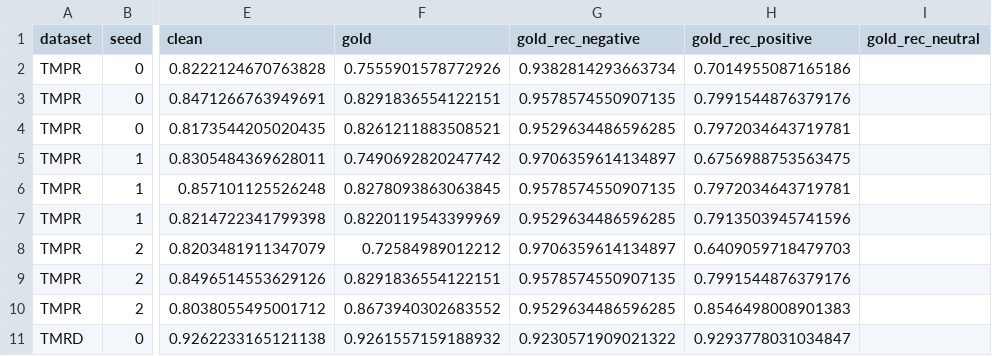
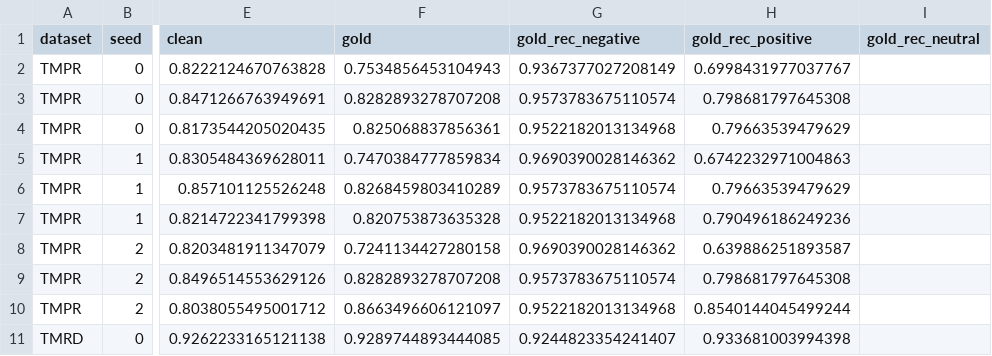
Before and after one commit to umitalbayrak/benchmark-artifact-audit, a CSV file: release_data/results/model_results.csv, drawn as a sheet; only a part is shown, gaps mark what is left out; the diff covers the shown part only; the diff names each change by its address in the sheet, - before the commit and + after, or states it on an @@ line.

```diff
--- a/release_data/results/model_results.csv
+++ b/release_data/results/model_results.csv
-F2 (gold): 0.7555901578772926
+F2 (gold): 0.7534856453104943
-G2 (gold_rec_negative): 0.9382814293663734
+G2 (gold_rec_negative): 0.9367377027208149
-H2 (gold_rec_positive): 0.7014955087165186
+H2 (gold_rec_positive): 0.6998431977037767
-F3 (gold): 0.8291836554122151
+F3 (gold): 0.8282893278707208
-G3 (gold_rec_negative): 0.9578574550907135
+G3 (gold_rec_negative): 0.9573783675110574
-H3 (gold_rec_positive): 0.7991544876379176
+H3 (gold_rec_positive): 0.798681797645308
-F4 (gold): 0.8261211883508521
+F4 (gold): 0.825068837856361
-G4 (gold_rec_negative): 0.9529634486596285
+G4 (gold_rec_negative): 0.9522182013134968
-H4 (gold_rec_positive): 0.7972034643719781
+H4 (gold_rec_positive): 0.79663539479629
-F5 (gold): 0.7490692820247742
+F5 (gold): 0.7470384777859834
-G5 (gold_rec_negative): 0.9706359614134897
+G5 (gold_rec_negative): 0.9690390028146362
-H5 (gold_rec_positive): 0.6756988753563475
+H5 (gold_rec_positive): 0.6742232971004863
-F6 (gold): 0.8278093863063845
+F6 (gold): 0.8268459803410289
-G6 (gold_rec_negative): 0.9578574550907135
+G6 (gold_rec_negative): 0.9573783675110574
-H6 (gold_rec_positive): 0.7972034643719781
+H6 (gold_rec_positive): 0.79663539479629
-F7 (gold): 0.8220119543399969
+F7 (gold): 0.820753873635328
-G7 (gold_rec_negative): 0.9529634486596285
+G7 (gold_rec_negative): 0.9522182013134968
-H7 (gold_rec_positive): 0.7913503945741596
+H7 (gold_rec_positive): 0.790496186249236
-F8 (gold): 0.72584989012212
+F8 (gold): 0.7241134427280158
-G8 (gold_rec_negative): 0.9706359614134897
+G8 (gold_rec_negative): 0.9690390028146362
-H8 (gold_rec_positive): 0.6409059718479703
+H8 (gold_rec_positive): 0.639886251893587
-F9 (gold): 0.8291836554122151
+F9 (gold): 0.8282893278707208
-G9 (gold_rec_negative): 0.9578574550907135
+G9 (gold_rec_negative): 0.9573783675110574
-H9 (gold_rec_positive): 0.7991544876379176
+H9 (gold_rec_positive): 0.798681797645308
-F10 (gold): 0.8673940302683552
+F10 (gold): 0.8663496606121097
-G10 (gold_rec_negative): 0.9529634486596285
+G10 (gold_rec_negative): 0.9522182013134968
-H10 (gold_rec_positive): 0.8546498008901383
+H10 (gold_rec_positive): 0.8540144045499244
-F11 (gold): 0.9261557159188932
+F11 (gold): 0.9289744893444085
-G11 (gold_rec_negative): 0.9230571909021322
+G11 (gold_rec_negative): 0.9244823354241407
-H11 (gold_rec_positive): 0.9293778031034847
+H11 (gold_rec_positive): 0.933681003994398
```
Also changed, not shown: 87 edited cells elsewhere in this file, release_data/splits/gold_TMPR.csv, release_data/splits/gold_TMRD.csv, 10 other files.
